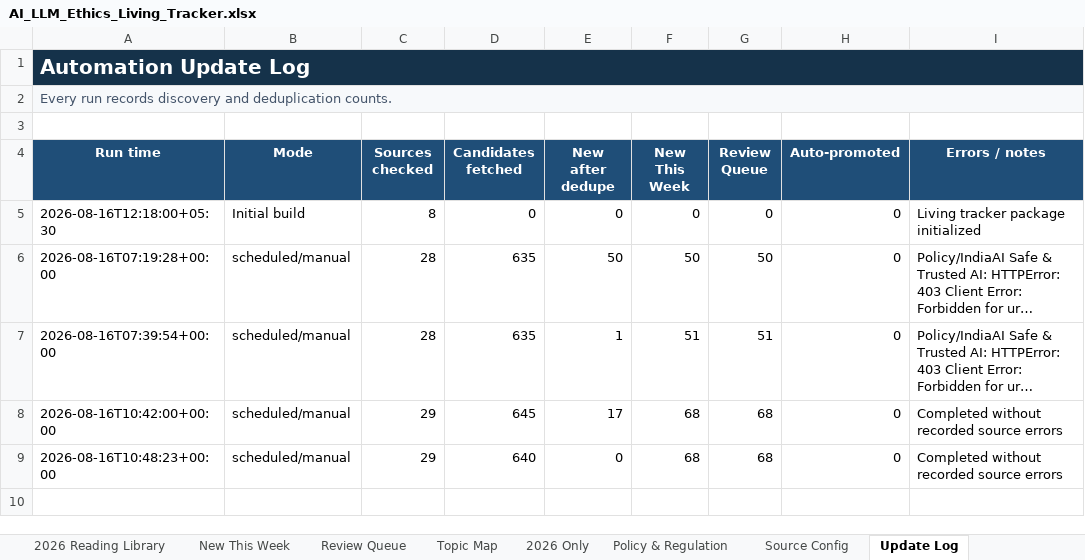
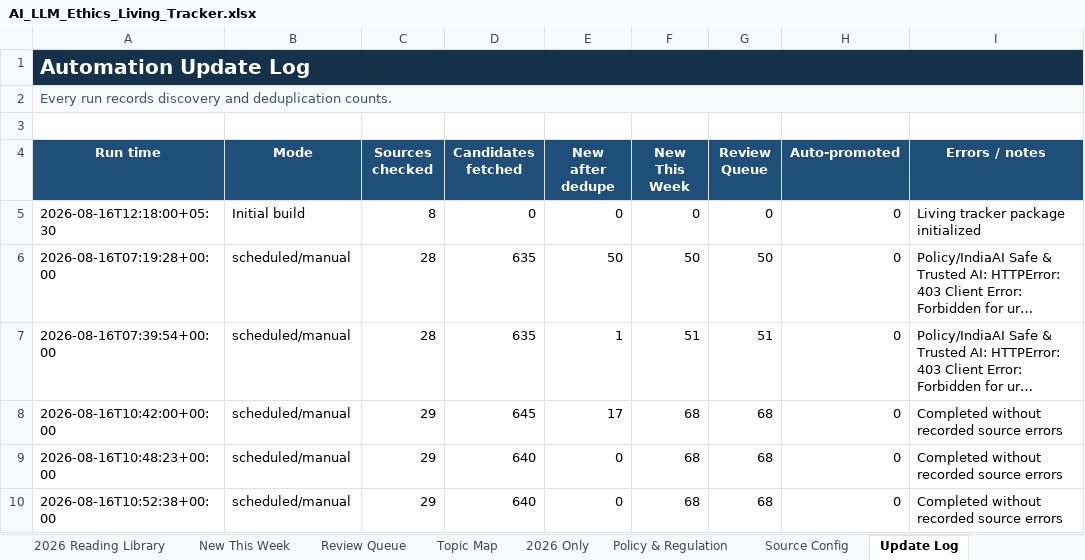
Before and after one commit to sonigovind/ai-llm-ethics-living-tracker, an Excel workbook: AI_LLM_Ethics_Living_Tracker.xlsx, sheet Update Log, drawn as a sheet; long unchanged cells end in …; values as stored, in another font and other column widths than the file's, no borders; the diff names each change by its address in the sheet, - before the commit and + after, or states it on an @@ line.

```diff
--- a/AI_LLM_Ethics_Living_Tracker.xlsx (sheet Update Log)
+++ b/AI_LLM_Ethics_Living_Tracker.xlsx (sheet Update Log)
+row 10: 2026-08-16T10:52:38+00:00 | scheduled/manual | 29 | 640 | 0 | 68 | 68 | 0 | Completed without recorded source errors
```
Also changed, not shown: sheet Living Dashboard, 3 other files.
